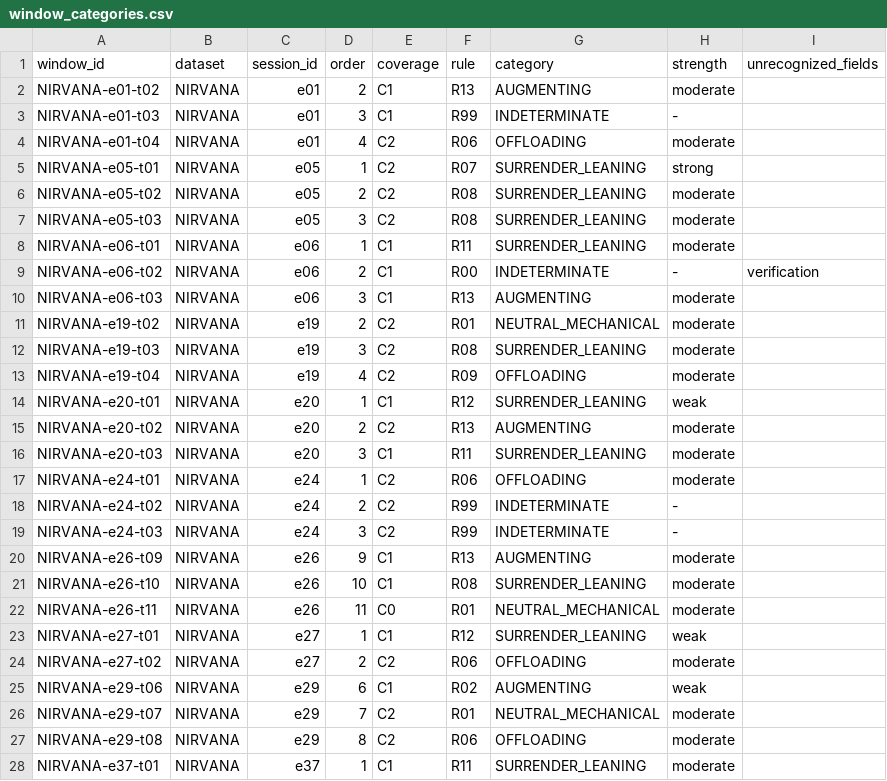
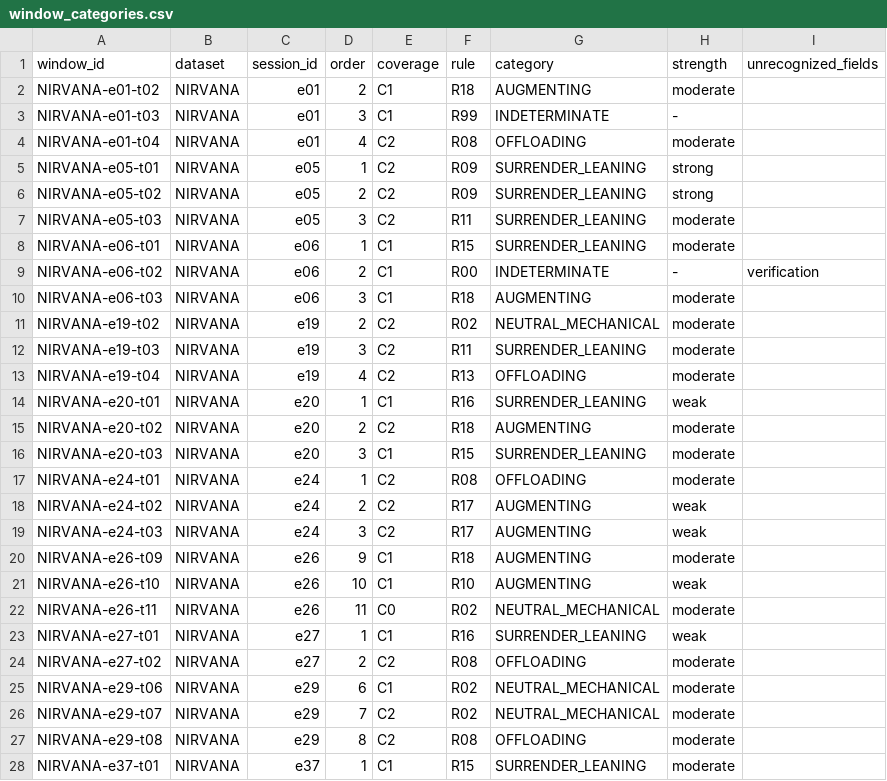
Before and after one commit to waynewangyuxuan/CSE-216, a CSV file: Final_Project/inference/calibration/final/window_categories.csv, drawn as a sheet; only a part is shown; the diff covers the shown part only.

```diff
--- a/Final_Project/inference/calibration/final/window_categories.csv
+++ b/Final_Project/inference/calibration/final/window_categories.csv
@@ -1,28 +1,28 @@
 window_id,dataset,session_id,order,coverage,rule,category,strength,unrecognized_fields
-NIRVANA-e01-t02,NIRVANA,e01,2,C1,R13,AUGMENTING,moderate,
+NIRVANA-e01-t02,NIRVANA,e01,2,C1,R18,AUGMENTING,moderate,
 NIRVANA-e01-t03,NIRVANA,e01,3,C1,R99,INDETERMINATE,-,
-NIRVANA-e01-t04,NIRVANA,e01,4,C2,R06,OFFLOADING,moderate,
-NIRVANA-e05-t01,NIRVANA,e05,1,C2,R07,SURRENDER_LEANING,strong,
-NIRVANA-e05-t02,NIRVANA,e05,2,C2,R08,SURRENDER_LEANING,moderate,
-NIRVANA-e05-t03,NIRVANA,e05,3,C2,R08,SURRENDER_LEANING,moderate,
-NIRVANA-e06-t01,NIRVANA,e06,1,C1,R11,SURRENDER_LEANING,moderate,
+NIRVANA-e01-t04,NIRVANA,e01,4,C2,R08,OFFLOADING,moderate,
+NIRVANA-e05-t01,NIRVANA,e05,1,C2,R09,SURRENDER_LEANING,strong,
+NIRVANA-e05-t02,NIRVANA,e05,2,C2,R09,SURRENDER_LEANING,strong,
+NIRVANA-e05-t03,NIRVANA,e05,3,C2,R11,SURRENDER_LEANING,moderate,
+NIRVANA-e06-t01,NIRVANA,e06,1,C1,R15,SURRENDER_LEANING,moderate,
 NIRVANA-e06-t02,NIRVANA,e06,2,C1,R00,INDETERMINATE,-,verification
-NIRVANA-e06-t03,NIRVANA,e06,3,C1,R13,AUGMENTING,moderate,
-NIRVANA-e19-t02,NIRVANA,e19,2,C2,R01,NEUTRAL_MECHANICAL,moderate,
-NIRVANA-e19-t03,NIRVANA,e19,3,C2,R08,SURRENDER_LEANING,moderate,
-NIRVANA-e19-t04,NIRVANA,e19,4,C2,R09,OFFLOADING,moderate,
-NIRVANA-e20-t01,NIRVANA,e20,1,C1,R12,SURRENDER_LEANING,weak,
-NIRVANA-e20-t02,NIRVANA,e20,2,C2,R13,AUGMENTING,moderate,
-NIRVANA-e20-t03,NIRVANA,e20,3,C1,R11,SURRENDER_LEANING,moderate,
-NIRVANA-e24-t01,NIRVANA,e24,1,C2,R06,OFFLOADING,moderate,
-NIRVANA-e24-t02,NIRVANA,e24,2,C2,R99,INDETERMINATE,-,
-NIRVANA-e24-t03,NIRVANA,e24,3,C2,R99,INDETERMINATE,-,
-NIRVANA-e26-t09,NIRVANA,e26,9,C1,R13,AUGMENTING,moderate,
-NIRVANA-e26-t10,NIRVANA,e26,10,C1,R08,SURRENDER_LEANING,moderate,
-NIRVANA-e26-t11,NIRVANA,e26,11,C0,R01,NEUTRAL_MECHANICAL,moderate,
-NIRVANA-e27-t01,NIRVANA,e27,1,C1,R12,SURRENDER_LEANING,weak,
-NIRVANA-e27-t02,NIRVANA,e27,2,C2,R06,OFFLOADING,moderate,
-NIRVANA-e29-t06,NIRVANA,e29,6,C1,R02,AUGMENTING,weak,
-NIRVANA-e29-t07,NIRVANA,e29,7,C2,R01,NEUTRAL_MECHANICAL,moderate,
-NIRVANA-e29-t08,NIRVANA,e29,8,C2,R06,OFFLOADING,moderate,
-NIRVANA-e37-t01,NIRVANA,e37,1,C1,R11,SURRENDER_LEANING,moderate,
+NIRVANA-e06-t03,NIRVANA,e06,3,C1,R18,AUGMENTING,moderate,
+NIRVANA-e19-t02,NIRVANA,e19,2,C2,R02,NEUTRAL_MECHANICAL,moderate,
+NIRVANA-e19-t03,NIRVANA,e19,3,C2,R11,SURRENDER_LEANING,moderate,
+NIRVANA-e19-t04,NIRVANA,e19,4,C2,R13,OFFLOADING,moderate,
+NIRVANA-e20-t01,NIRVANA,e20,1,C1,R16,SURRENDER_LEANING,weak,
+NIRVANA-e20-t02,NIRVANA,e20,2,C2,R18,AUGMENTING,moderate,
+NIRVANA-e20-t03,NIRVANA,e20,3,C1,R15,SURRENDER_LEANING,moderate,
+NIRVANA-e24-t01,NIRVANA,e24,1,C2,R08,OFFLOADING,moderate,
+NIRVANA-e24-t02,NIRVANA,e24,2,C2,R17,AUGMENTING,weak,
+NIRVANA-e24-t03,NIRVANA,e24,3,C2,R17,AUGMENTING,weak,
+NIRVANA-e26-t09,NIRVANA,e26,9,C1,R18,AUGMENTING,moderate,
+NIRVANA-e26-t10,NIRVANA,e26,10,C1,R10,AUGMENTING,weak,
+NIRVANA-e26-t11,NIRVANA,e26,11,C0,R02,NEUTRAL_MECHANICAL,moderate,
+NIRVANA-e27-t01,NIRVANA,e27,1,C1,R16,SURRENDER_LEANING,weak,
+NIRVANA-e27-t02,NIRVANA,e27,2,C2,R08,OFFLOADING,moderate,
+NIRVANA-e29-t06,NIRVANA,e29,6,C1,R02,NEUTRAL_MECHANICAL,moderate,
+NIRVANA-e29-t07,NIRVANA,e29,7,C2,R02,NEUTRAL_MECHANICAL,moderate,
+NIRVANA-e29-t08,NIRVANA,e29,8,C2,R08,OFFLOADING,moderate,
+NIRVANA-e37-t01,NIRVANA,e37,1,C1,R15,SURRENDER_LEANING,moderate,
```
Also changed, not shown: 68 edited cells elsewhere in this file, Final_Project/inference/decisions.tsv, 10 other files.
